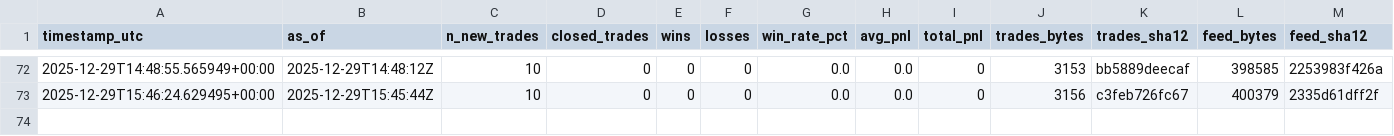
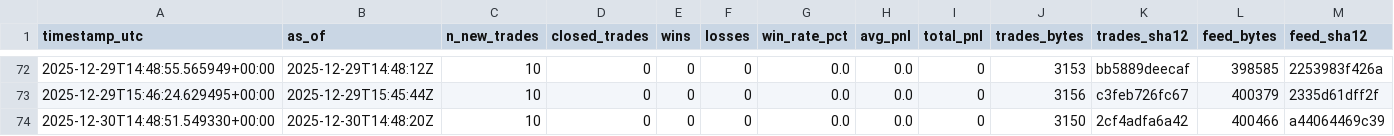
Before and after one commit to sanderh203/tk-daily-feed, a CSV file: kpi/kpi_daily.csv, drawn as a sheet; only a part is shown, gaps mark what is left out; rows hold the shown columns only; the diff names each change by its address in the sheet, - before the commit and + after, or states it on an @@ line.

```diff
--- a/kpi/kpi_daily.csv
+++ b/kpi/kpi_daily.csv
+row 74: 2025-12-30T14:48:51.549330+00:00 | 2025-12-30T14:48:20Z | 10 | 0 | 0 | 0 | 0.0 | 0.0 | 0 | 3150 | 2cf4adfa6a42 | 400466 | a44064469c39
```
Also changed, not shown: 3 other files.
